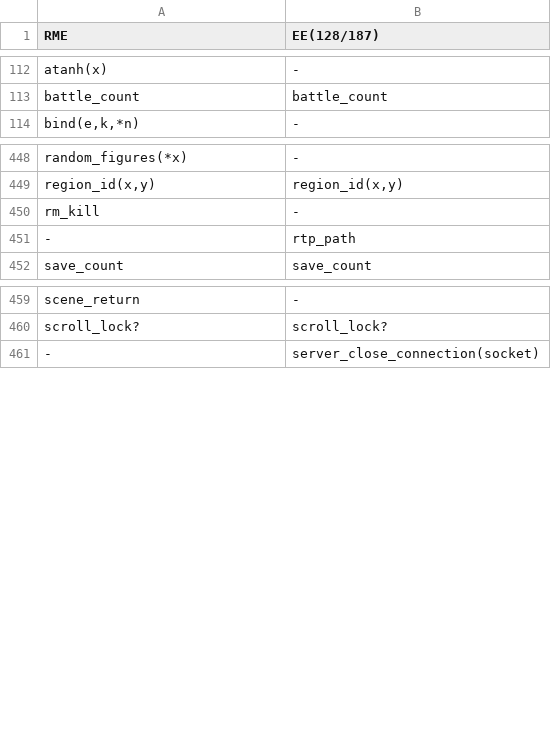
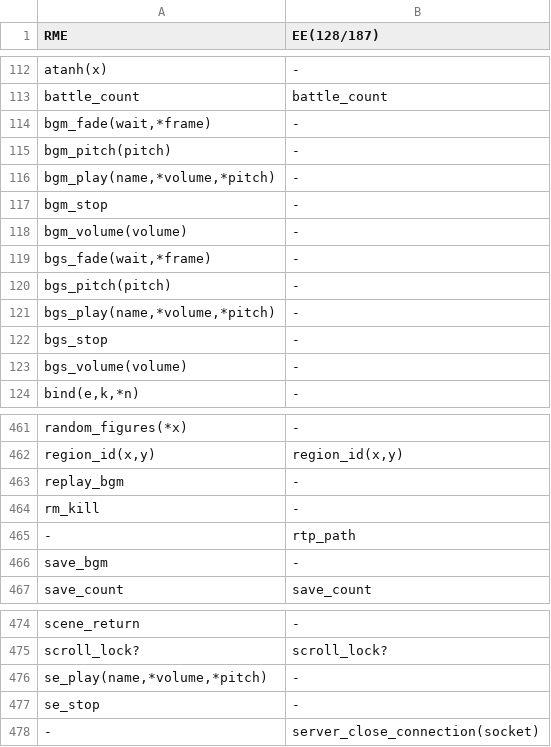
Before and after one commit to RMEx/RME, a TSV file: ee4_report.tsv, drawn as a sheet; only a part is shown, gaps mark what is left out; the diff covers the shown part only; the diff names each change by its address in the sheet, - before the commit and + after, or states it on an @@ line.

```diff
--- a/ee4_report.tsv
+++ b/ee4_report.tsv
+row 114: bgm_fade(wait,*frame) | -
+row 115: bgm_pitch(pitch) | -
+row 116: bgm_play(name,*volume,*pitch) | -
+row 117: bgm_stop | -
+row 118: bgm_volume(volume) | -
+row 119: bgs_fade(wait,*frame) | -
+row 120: bgs_pitch(pitch) | -
+row 121: bgs_play(name,*volume,*pitch) | -
+row 122: bgs_stop | -
+row 123: bgs_volume(volume) | -
+row 463: replay_bgm | -
+row 466: save_bgm | -
+row 476: se_play(name,*volume,*pitch) | -
+row 477: se_stop | -
```
Also changed, not shown: 3 added rows, 18 removed rows and 1 edited cell elsewhere in this file, 13 other files.
